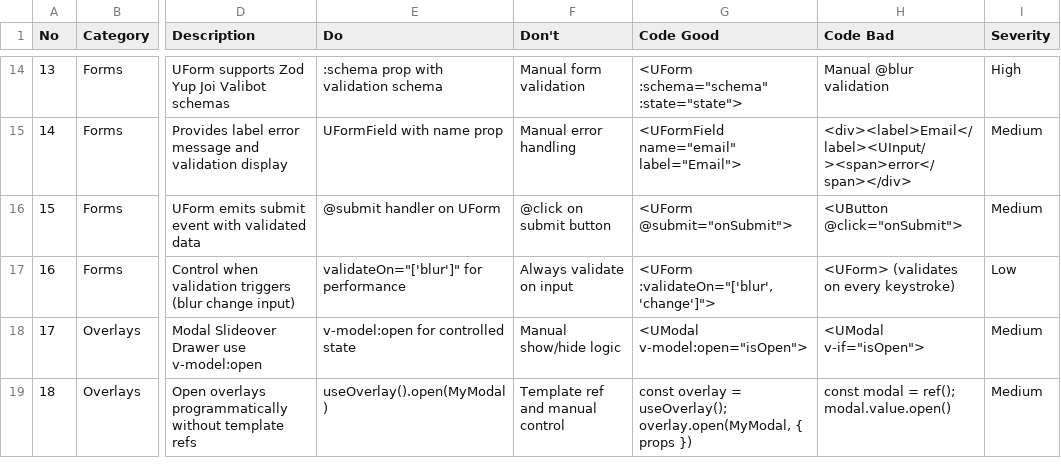
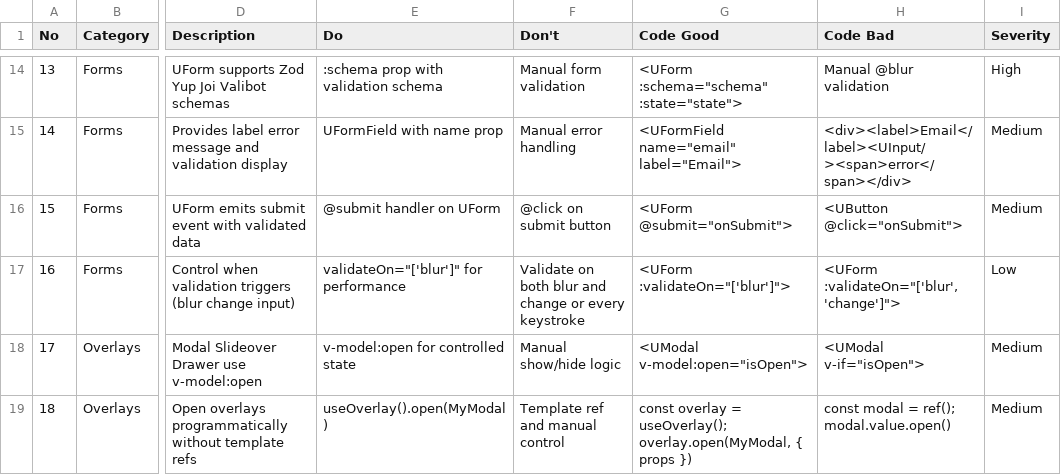
Before and after one commit to alexsolver/newbrsparkmobile, a CSV file: .agent/.shared/ui-ux-pro-max/data/stacks/nuxt-ui.csv, drawn as a sheet; only a part is shown, gaps mark what is left out; the diff names each change by its address in the sheet, - before the commit and + after, or states it on an @@ line.

```diff
--- a/.agent/.shared/ui-ux-pro-max/data/stacks/nuxt-ui.csv
+++ b/.agent/.shared/ui-ux-pro-max/data/stacks/nuxt-ui.csv
-F17 (Don't): Always validate on input
+F17 (Don't): Validate on both blur and change or every keystroke
-G17 (Code Good): <UForm :validateOn="['blur', 'change']">
+G17 (Code Good): <UForm :validateOn="['blur']">
-H17 (Code Bad): <UForm> (validates on every keystroke)
+H17 (Code Bad): <UForm :validateOn="['blur', 'change']">
```
Also changed, not shown: .agent/.shared/ui-ux-pro-max/data/stacks/html-tailwind.csv, .agent/.shared/ui-ux-pro-max/data/stacks/jetpack-compose.csv, 46 other files.
